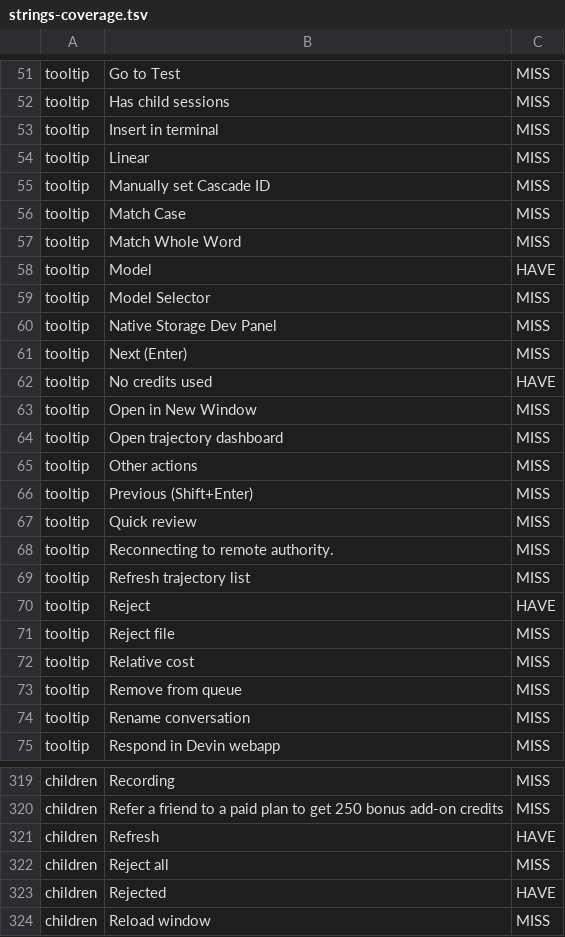
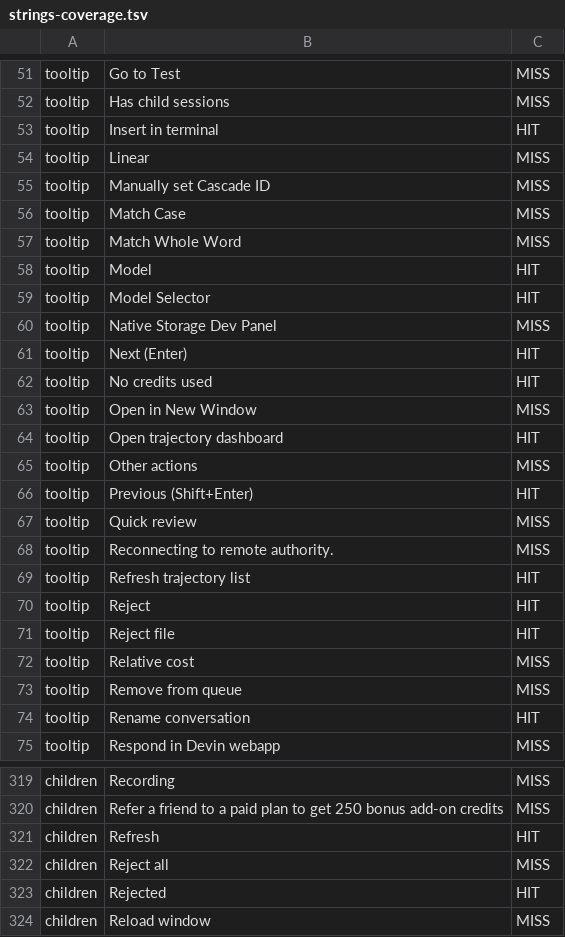
Before and after one commit to dao-genesis/windsurf-assistant, a TSV file: plugins/dao-desktop/official-corpus/strings-coverage.tsv, drawn as a sheet; only a part is shown, gaps mark what is left out; the diff covers the shown part only.

```diff
--- a/plugins/dao-desktop/official-corpus/strings-coverage.tsv
+++ b/plugins/dao-desktop/official-corpus/strings-coverage.tsv
@@ -52,3 +52,3 @@ tooltip	Go to Test	MISS
 tooltip	Has child sessions	MISS
-tooltip	Insert in terminal	MISS
+tooltip	Insert in terminal	HIT
 tooltip	Linear	MISS
@@ -57,19 +57,19 @@ tooltip	Match Case	MISS
 tooltip	Match Whole Word	MISS
-tooltip	Model	HAVE
-tooltip	Model Selector	MISS
+tooltip	Model	HIT
+tooltip	Model Selector	HIT
 tooltip	Native Storage Dev Panel	MISS
-tooltip	Next (Enter)	MISS
-tooltip	No credits used	HAVE
+tooltip	Next (Enter)	HIT
+tooltip	No credits used	HIT
 tooltip	Open in New Window	MISS
-tooltip	Open trajectory dashboard	MISS
+tooltip	Open trajectory dashboard	HIT
 tooltip	Other actions	MISS
-tooltip	Previous (Shift+Enter)	MISS
+tooltip	Previous (Shift+Enter)	HIT
 tooltip	Quick review	MISS
 tooltip	Reconnecting to remote authority.	MISS
-tooltip	Refresh trajectory list	MISS
-tooltip	Reject	HAVE
-tooltip	Reject file	MISS
+tooltip	Refresh trajectory list	HIT
+tooltip	Reject	HIT
+tooltip	Reject file	HIT
 tooltip	Relative cost	MISS
 tooltip	Remove from queue	MISS
-tooltip	Rename conversation	MISS
+tooltip	Rename conversation	HIT
 tooltip	Respond in Devin webapp	MISS
@@ -320,5 +320,5 @@ children	Recording	MISS
 children	Refer a friend to a paid plan to get 250 bonus add-on credits	MISS
-children	Refresh	HAVE
+children	Refresh	HIT
 children	Reject all	MISS
-children	Rejected	HAVE
+children	Rejected	HIT
 children	Reload window	MISS
```
Also changed, not shown: 84 edited cells elsewhere in this file, 4 other files.
